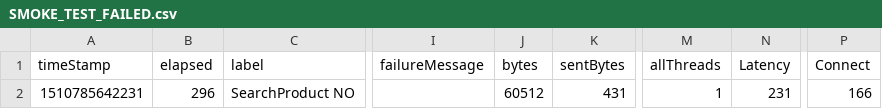
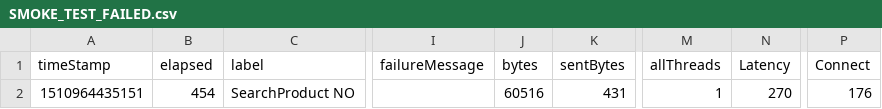
Before and after one commit to alekskw95/TestowanieOprogramowania, a CSV file: Projekt1Z/Test 1 STRONA/SMOKE_TEST_FAILED.csv, drawn as a sheet; only a part is shown, gaps mark what is left out; the diff names each change by its address in the sheet, - before the commit and + after, or states it on an @@ line.

```diff
--- a/Projekt1Z/Test 1 STRONA/SMOKE_TEST_FAILED.csv
+++ b/Projekt1Z/Test 1 STRONA/SMOKE_TEST_FAILED.csv
-A2 (timeStamp): 1510785642231
+A2 (timeStamp): 1510964435151
-B2 (elapsed): 296
+B2 (elapsed): 454
-J2 (bytes): 60512
+J2 (bytes): 60516
-N2 (Latency): 231
+N2 (Latency): 270
-P2 (Connect): 166
+P2 (Connect): 176
```
Also changed, not shown: Projekt1Z/Test 1 STRONA/SMOKE_TEST_PASSED.csv, Projekt1Z/Test 1 STRONA/SummaryReport.csv, 4 other files.
